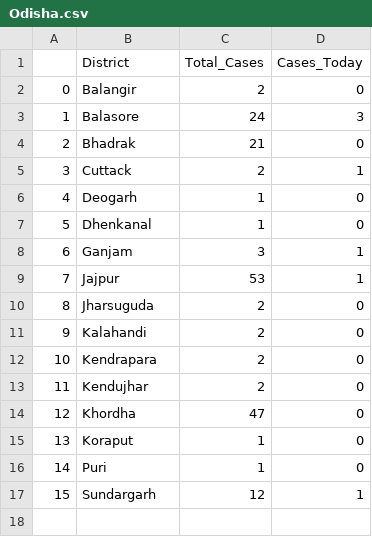
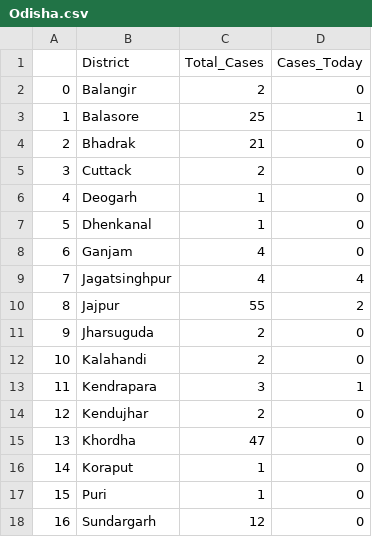
Before and after one commit to sid-1698/covid-india-dashboard, a CSV file: Data/States_Data/Odisha.csv, drawn as a sheet; addresses are those after the commit; the diff names each change by its address in the sheet, - before the commit and + after, or states it on an @@ line.

```diff
--- a/Data/States_Data/Odisha.csv
+++ b/Data/States_Data/Odisha.csv
-C3 (Total_Cases): 24
+C3 (Total_Cases): 25
-D3 (Cases_Today): 3
+D3 (Cases_Today): 1
-D5 (Cases_Today): 1
+D5 (Cases_Today): 0
-C8 (Total_Cases): 3
+C8 (Total_Cases): 4
-D8 (Cases_Today): 1
+D8 (Cases_Today): 0
+row 9: 7 | Jagatsinghpur | 4 | 4
@@ column A renumbered from row 10 down @@
-C10 (Total_Cases): 53
+C10 (Total_Cases): 55
-D10 (Cases_Today): 1
+D10 (Cases_Today): 2
-C13 (Total_Cases): 2
+C13 (Total_Cases): 3
-D13 (Cases_Today): 0
+D13 (Cases_Today): 1
-D18 (Cases_Today): 1
+D18 (Cases_Today): 0
```
Also changed, not shown: Data/States_Data/Maharashtra.csv, Data/States_Data/Rajasthan.csv, 20 other files.
